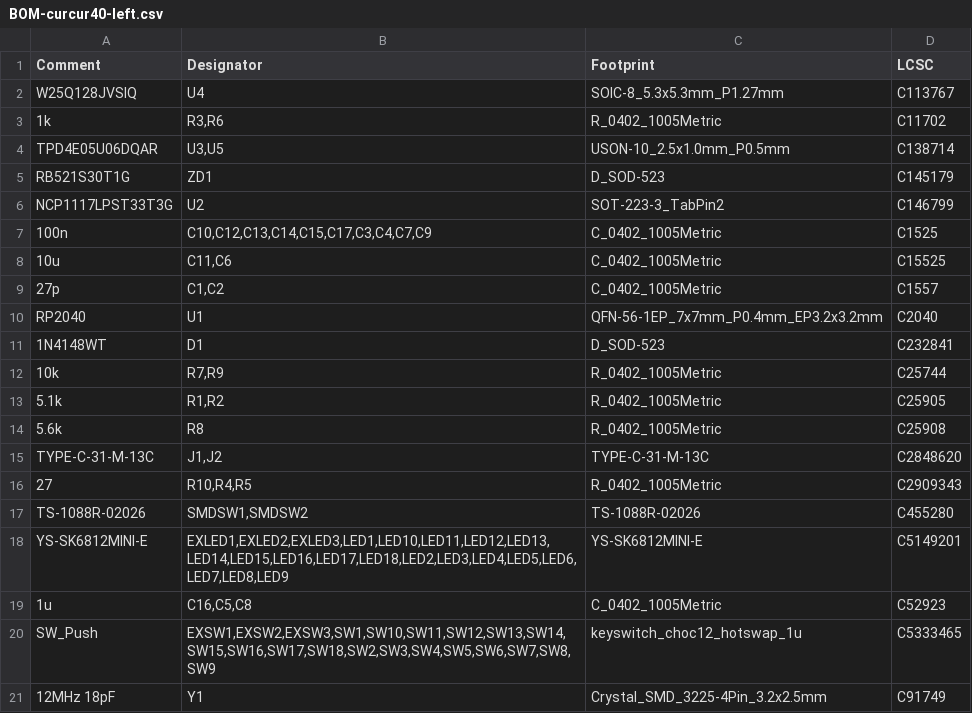
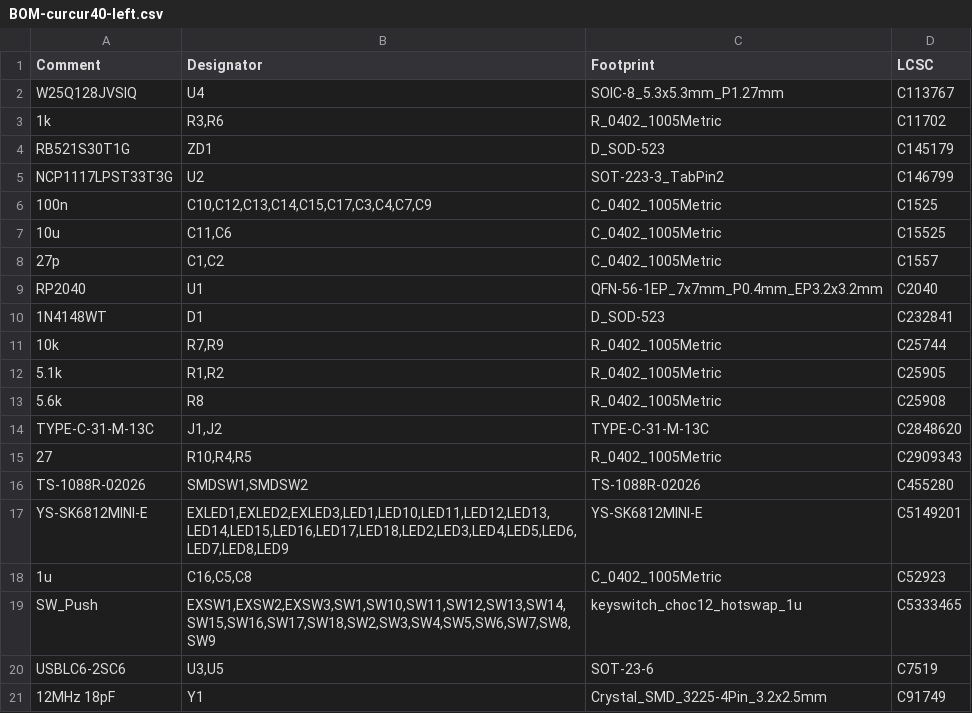
Before and after one commit to oktntko/curcur40, a CSV file: pcbs/left/jlcpcb/production_files/BOM-curcur40-left.csv, drawn as a sheet; removed rows and columns are numbered as before the commit, all else as after; the diff names each change by its address in the sheet, - before the commit and + after, or states it on an @@ line.

```diff
--- a/pcbs/left/jlcpcb/production_files/BOM-curcur40-left.csv
+++ b/pcbs/left/jlcpcb/production_files/BOM-curcur40-left.csv
-row 4: TPD4E05U06DQAR | U3,U5 | USON-10_2.5x1.0mm_P0.5mm | C138714
+row 20: USBLC6-2SC6 | U3,U5 | SOT-23-6 | C7519
```
Also changed, not shown: pcbs/left/jlcpcb/production_files/CPL-curcur40-left.csv, pcbs/pmw3360/jlcpcb/production_files/CPL-curcur40-pmw3360.csv, 16 other files.
